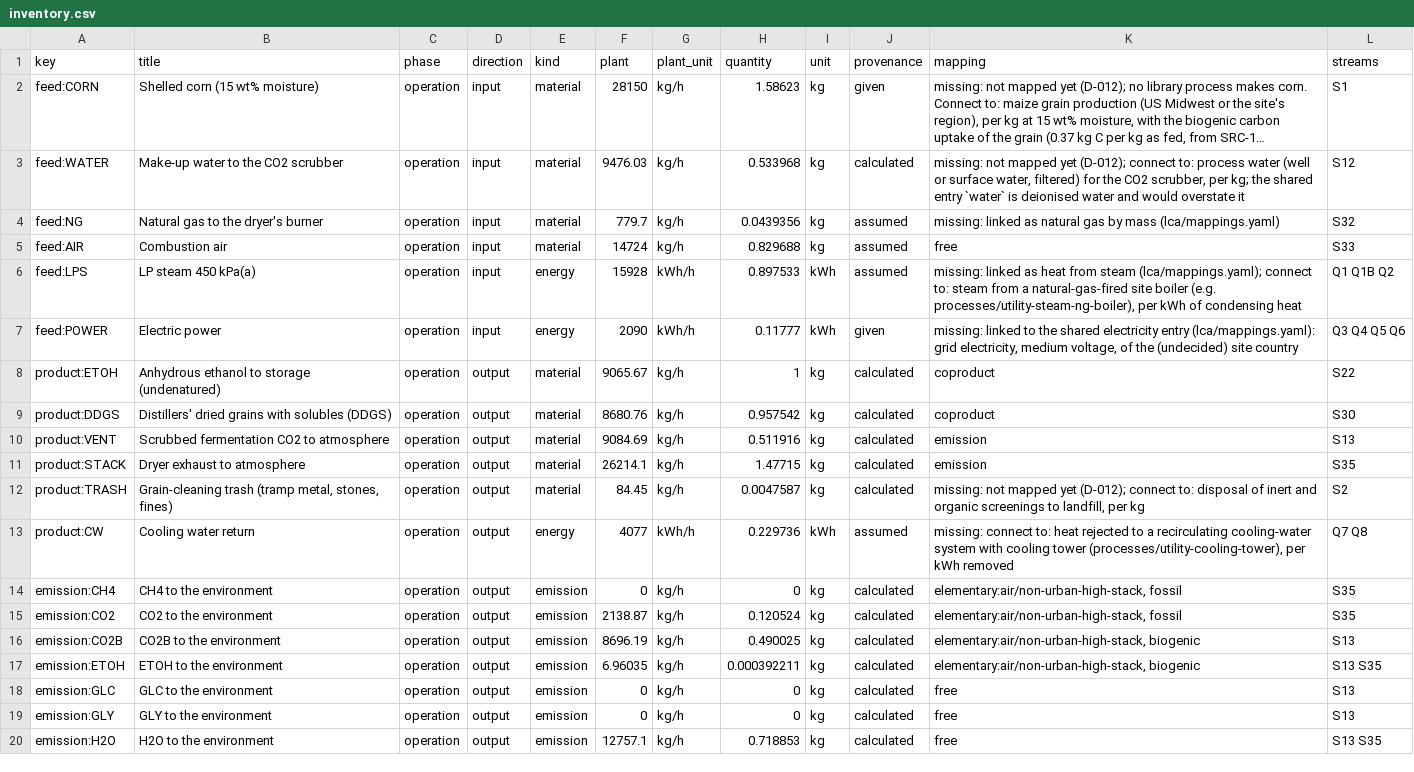
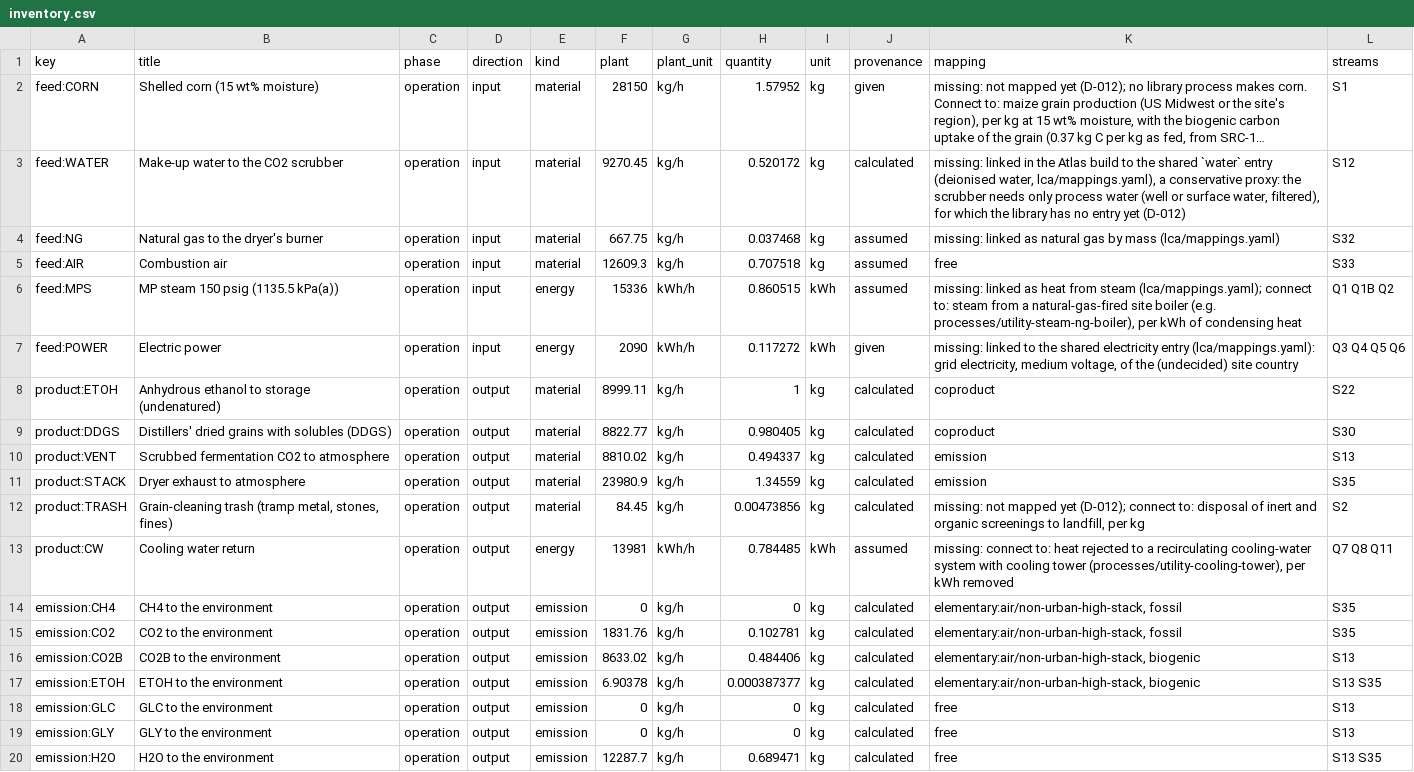
Before and after one commit to ChemE-as-Code/process-library, a CSV file: processes/bioethanol-1/lca/inventory.csv, drawn as a sheet; only a part is shown; long unchanged cells end in …; the diff covers the shown part only; the diff names each change by its address in the sheet, - before the commit and + after, or states it on an @@ line.

```diff
--- a/processes/bioethanol-1/lca/inventory.csv
+++ b/processes/bioethanol-1/lca/inventory.csv
-H2 (quantity): 1.58623
+H2 (quantity): 1.57952
-F3 (plant): 9476.03
+F3 (plant): 9270.45
-H3 (quantity): 0.533968
+H3 (quantity): 0.520172
-K3 (mapping): missing: not mapped yet (D-012); connect to: process water (well or surface water, filtered) for the CO2 scrubber, per kg; the shared entry `water` is deionised water and would overstate it
+K3 (mapping): missing: linked in the Atlas build to the shared `water` entry (deionised water, lca/mappings.yaml), a conservative proxy: the scrubber needs only process water (well or surface water, filtered), for which the library has no entry yet (D-012)
-F4 (plant): 779.7
+F4 (plant): 667.75
-H4 (quantity): 0.0439356
+H4 (quantity): 0.037468
-F5 (plant): 14724
+F5 (plant): 12609.3
-H5 (quantity): 0.829688
+H5 (quantity): 0.707518
-A6 (key): feed:LPS
+A6 (key): feed:MPS
-B6 (title): LP steam 450 kPa(a)
+B6 (title): MP steam 150 psig (1135.5 kPa(a))
-F6 (plant): 15928
+F6 (plant): 15336
-H6 (quantity): 0.897533
+H6 (quantity): 0.860515
-H7 (quantity): 0.11777
+H7 (quantity): 0.117272
-F8 (plant): 9065.67
+F8 (plant): 8999.11
-F9 (plant): 8680.76
+F9 (plant): 8822.77
-H9 (quantity): 0.957542
+H9 (quantity): 0.980405
-F10 (plant): 9084.69
+F10 (plant): 8810.02
-H10 (quantity): 0.511916
+H10 (quantity): 0.494337
-F11 (plant): 26214.1
+F11 (plant): 23980.9
-H11 (quantity): 1.47715
+H11 (quantity): 1.34559
-H12 (quantity): 0.0047587
+H12 (quantity): 0.00473856
-F13 (plant): 4077
+F13 (plant): 13981
-H13 (quantity): 0.229736
+H13 (quantity): 0.784485
-L13 (streams): Q7 Q8
+L13 (streams): Q7 Q8 Q11
-F15 (plant): 2138.87
+F15 (plant): 1831.76
-H15 (quantity): 0.120524
+H15 (quantity): 0.102781
-F16 (plant): 8696.19
+F16 (plant): 8633.02
-H16 (quantity): 0.490025
+H16 (quantity): 0.484406
-F17 (plant): 6.96035
+F17 (plant): 6.90378
-H17 (quantity): 0.000392211
+H17 (quantity): 0.000387377
-F20 (plant): 12757.1
+F20 (plant): 12287.7
-H20 (quantity): 0.718853
+H20 (quantity): 0.689471
```
Also changed, not shown: 7 added rows and 6 edited cells elsewhere in this file, processes/bioethanol-1/lca/gaps.csv, processes/bioethanol-1/lca/results.csv, 21 other files.
